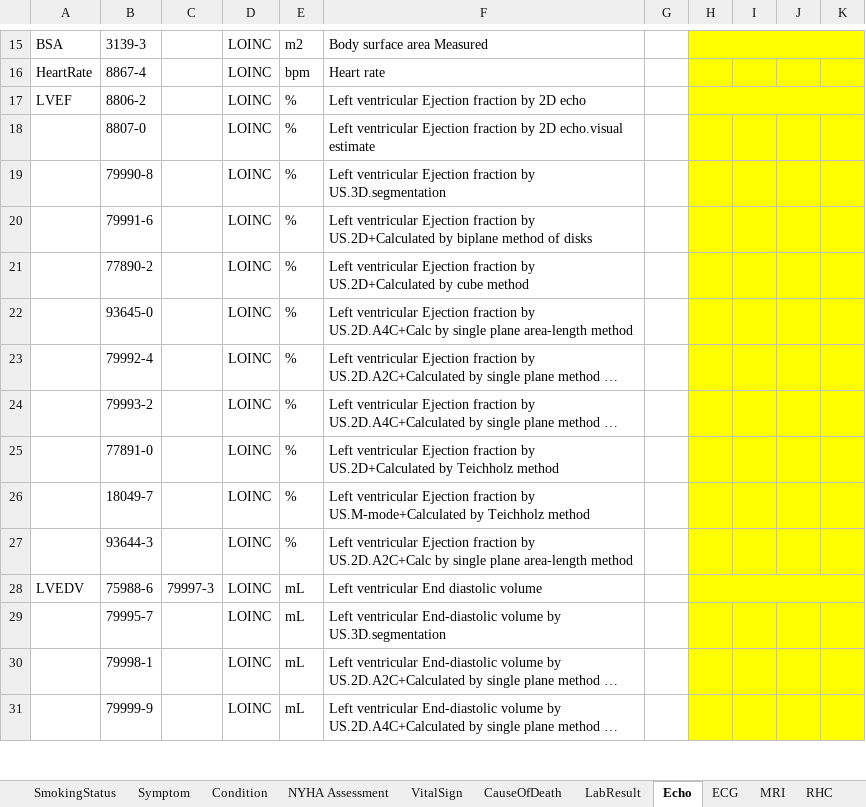
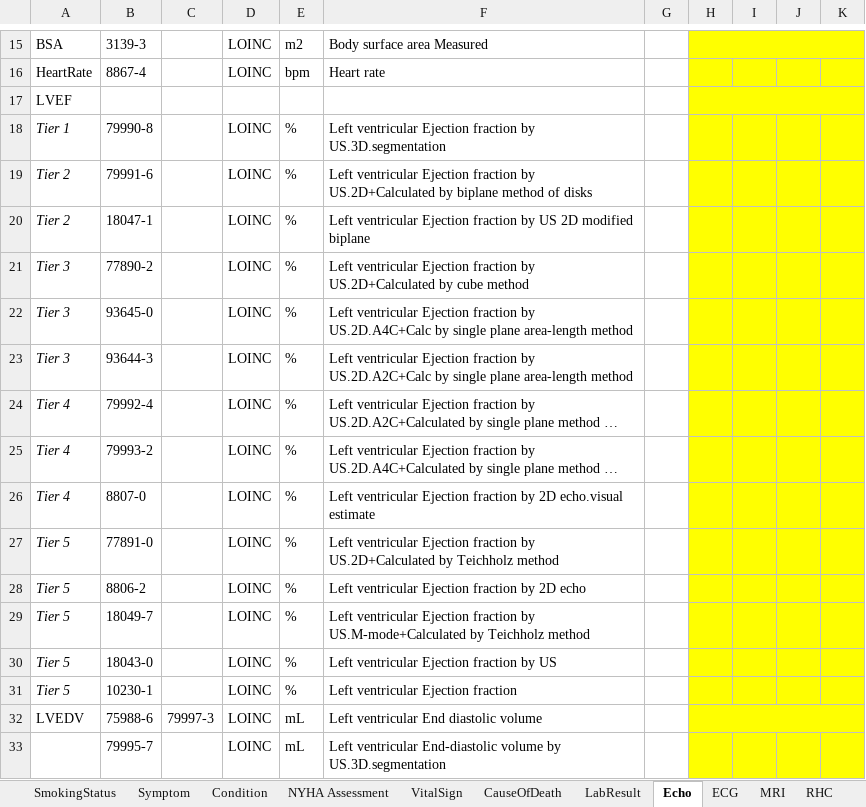
Before and after one commit to DataTools4Heart/common-data-model, an Excel workbook: CommonDataModel.xlsx, sheet Echo, drawn as a sheet; only a part is shown, gaps mark what is left out; the shorter side is filled out with more unchanged rows; long unchanged cells end in …; values as stored, in another font and other column widths than the file's, no borders; removed rows and columns are numbered as before the commit, all else as after; the diff names each change by its address in the sheet, - before the commit and + after, or states it on an @@ line.

Commit message:
:memo: specify all LOINC codes for lvef in CDM excel doc

```diff
--- a/CommonDataModel.xlsx (sheet Echo)
+++ b/CommonDataModel.xlsx (sheet Echo)
-row 17: LVEF | 8806-2 |  | LOINC | % | Left ventricular Ejection fraction by 2D echo
-row 18:  | 8807-0 |  | LOINC | % | Left ventricular Ejection fraction by 2D echo.visual estimate
+row 17: LVEF
-A18: (empty)
+A18: Tier 1
-A19: (empty)
+A19: Tier 2
+row 20: Tier 2 | 18047-1 |  | LOINC | % | Left ventricular Ejection fraction by US 2D modified biplane
-A21:A22: (empty)
+A21:A22: Tier 3
+row 23: Tier 3 | 93644-3 |  | LOINC | % | Left ventricular Ejection fraction by US.2D.A2C+Calc by single plane area-length method
-A24:A25: (empty)
+A24:A25: Tier 4
+row 26: Tier 4 | 8807-0 |  | LOINC | % | Left ventricular Ejection fraction by 2D echo.visual estimate
-A27: (empty)
+A27: Tier 5
+row 28: Tier 5 | 8806-2 |  | LOINC | % | Left ventricular Ejection fraction by 2D echo
-A29: (empty)
+A29: Tier 5
-row 27:  | 93644-3 |  | LOINC | % | Left ventricular Ejection fraction by US.2D.A2C+Calc by single plane area-length method
+row 30: Tier 5 | 18043-0 |  | LOINC | % | Left ventricular Ejection fraction by US
+row 31: Tier 5 | 10230-1 |  | LOINC | % | Left ventricular Ejection fraction
```
Also changed, not shown: sheet Condition.
